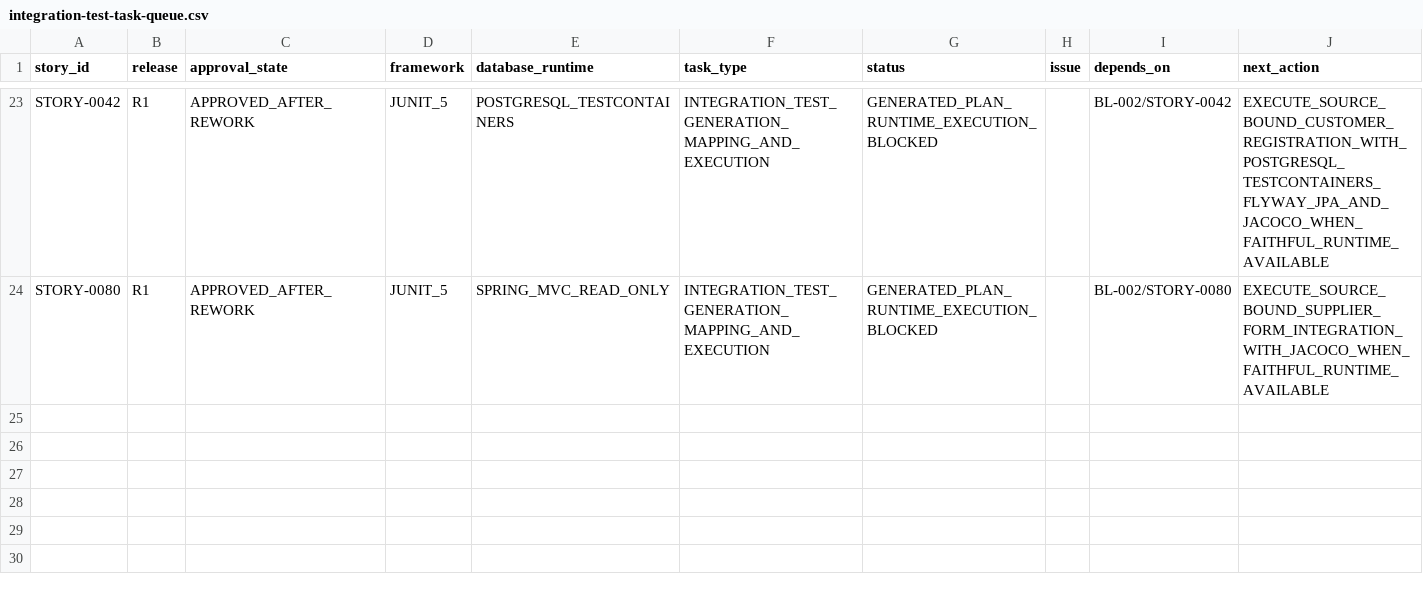
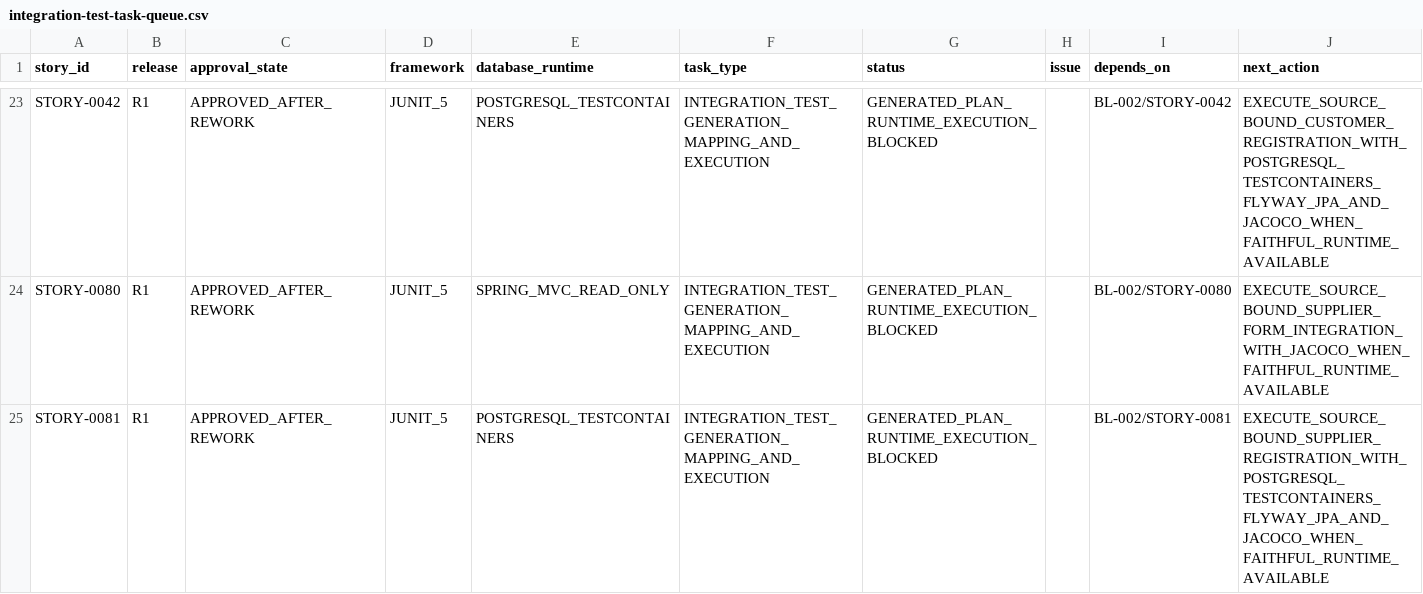
Before and after one commit to vvekselva/CylindnderManagementDependcies, a CSV file: BL-005/integration-test-task-queue.csv, drawn as a sheet; only a part is shown, gaps mark what is left out.

Commit message:
Queue STORY-0081 integration-test fanout

```diff
--- a/BL-005/integration-test-task-queue.csv
+++ b/BL-005/integration-test-task-queue.csv
@@ -24 +24,2 @@ STORY-0042,R1,APPROVED_AFTER_REWORK,JUNIT_5,POSTGRESQL_TESTCONTAINERS,INTEGRATIO
 STORY-0080,R1,APPROVED_AFTER_REWORK,JUNIT_5,SPRING_MVC_READ_ONLY,INTEGRATION_TEST_GENERATION_MAPPING_AND_EXECUTION,GENERATED_PLAN_RUNTIME_EXECUTION_BLOCKED,,BL-002/STORY-0080,EXECUTE_SOURCE_BOUND_SUPPLIER_FORM_INTEGRATION_WITH_JACOCO_WHEN_FAITHFUL_RUNTIME_AVAILABLE
+STORY-0081,R1,APPROVED_AFTER_REWORK,JUNIT_5,POSTGRESQL_TESTCONTAINERS,INTEGRATION_TEST_GENERATION_MAPPING_AND_EXECUTION,GENERATED_PLAN_RUNTIME_EXECUTION_BLOCKED,,BL-002/STORY-0081,EXECUTE_SOURCE_BOUND_SUPPLIER_REGISTRATION_WITH_POSTGRESQL_TESTCONTAINERS_FLYWAY_JPA_AND_JACOCO_WHEN_FAITHFUL_RUNTIME_AVAILABLE
```
